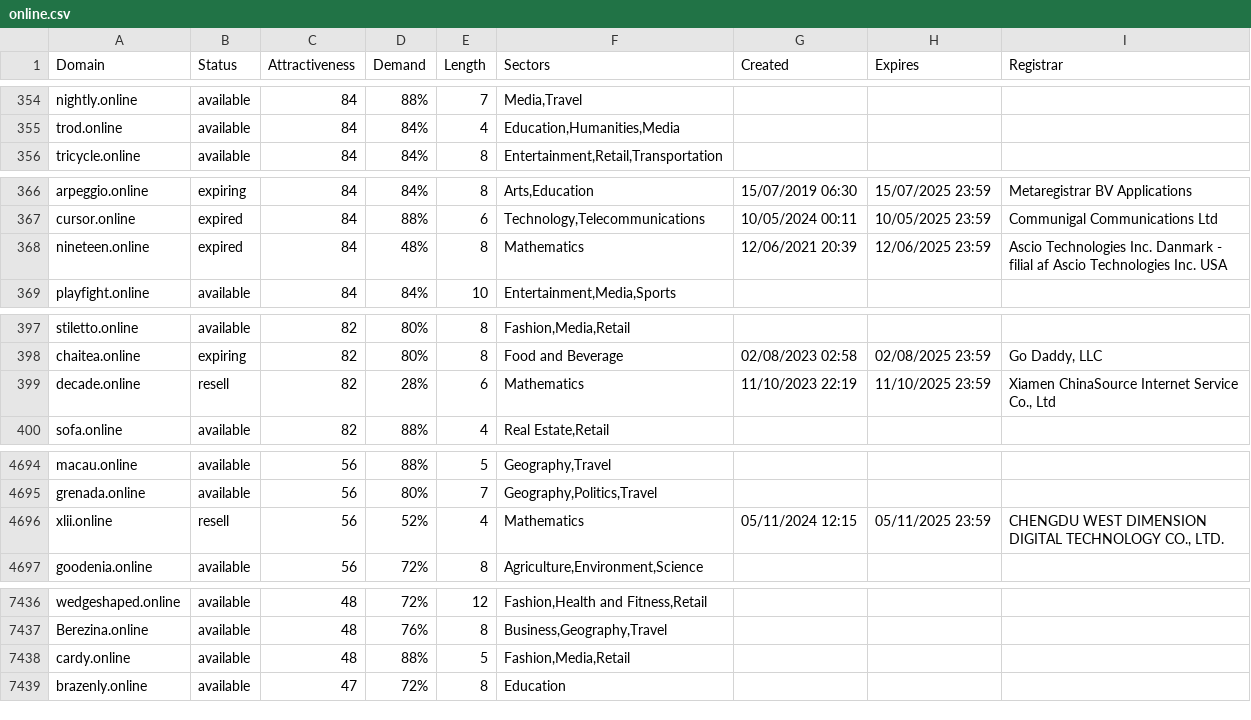
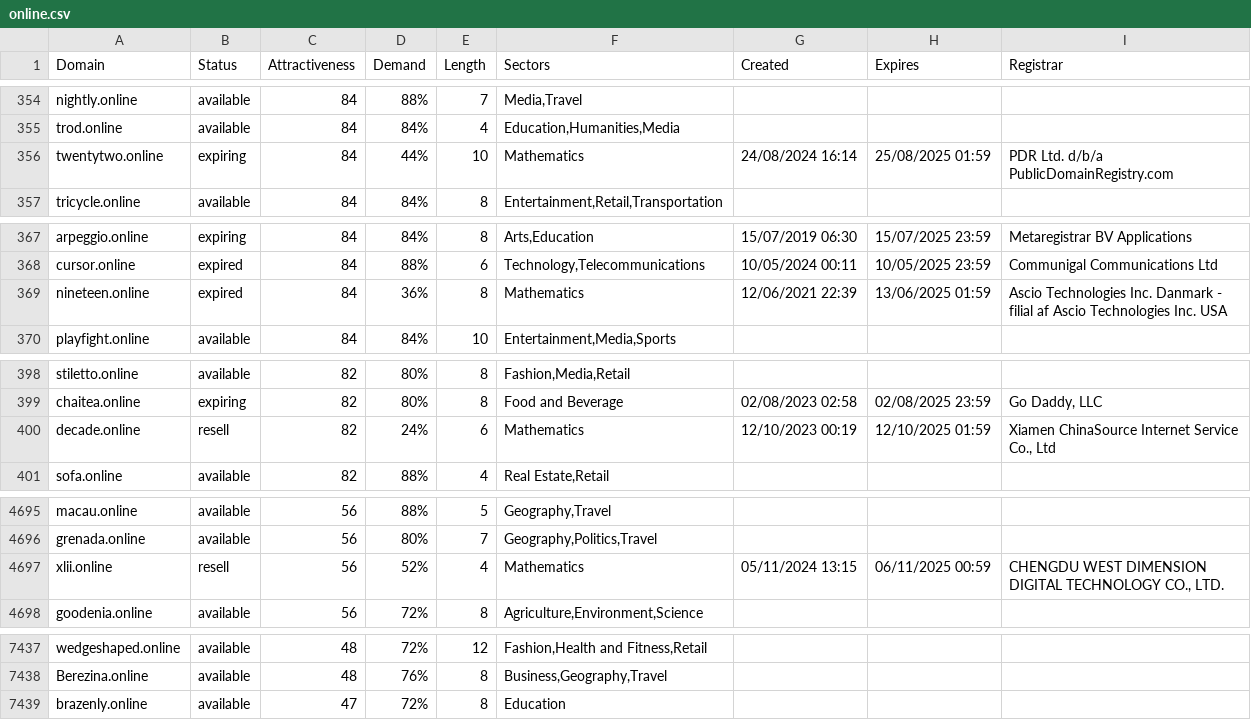
Before and after one commit to UniqueDomains/online-oneword-domains, a CSV file: online.csv, drawn as a sheet; only a part is shown, gaps mark what is left out; the diff covers the shown part only.

Commit message:
Domains update

```diff
--- a/online.csv
+++ b/online.csv
@@ -355,2 +355,3 @@ nightly.online,available,84,88%,7,"Media,Travel",,,
 trod.online,available,84,84%,4,"Education,Humanities,Media",,,
+twentytwo.online,expiring,84,44%,10,Mathematics,24/08/2024 16:14,25/08/2025 01:59,PDR Ltd. d/b/a PublicDomainRegistry.com
 tricycle.online,available,84,84%,8,"Entertainment,Retail,Transportation",,,
@@ -367,3 +368,3 @@ arpeggio.online,expiring,84,84%,8,"Arts,Education",15/07/2019 06:30,15/07/2025 2
 cursor.online,expired,84,88%,6,"Technology,Telecommunications",10/05/2024 00:11,10/05/2025 23:59,Communigal Communications Ltd
-nineteen.online,expired,84,48%,8,Mathematics,12/06/2021 20:39,12/06/2025 23:59,Ascio Technologies Inc. Danmark - filial af Ascio Technologies Inc. USA
+nineteen.online,expired,84,36%,8,Mathematics,12/06/2021 22:39,13/06/2025 01:59,Ascio Technologies Inc. Danmark - filial af Ascio Technologies Inc. USA
 playfight.online,available,84,84%,10,"Entertainment,Media,Sports",,,
@@ -398,3 +399,3 @@ stiletto.online,available,82,80%,8,"Fashion,Media,Retail",,,
 chaitea.online,expiring,82,80%,8,Food and Beverage,02/08/2023 02:58,02/08/2025 23:59,"Go Daddy, LLC"
-decade.online,resell,82,28%,6,Mathematics,11/10/2023 22:19,11/10/2025 23:59,"Xiamen ChinaSource Internet Service Co., Ltd"
+decade.online,resell,82,24%,6,Mathematics,12/10/2023 00:19,12/10/2025 01:59,"Xiamen ChinaSource Internet Service Co., Ltd"
 sofa.online,available,82,88%,4,"Real Estate,Retail",,,
@@ -4695,3 +4696,3 @@ macau.online,available,56,88%,5,"Geography,Travel",,,
 grenada.online,available,56,80%,7,"Geography,Politics,Travel",,,
-xlii.online,resell,56,52%,4,Mathematics,05/11/2024 12:15,05/11/2025 23:59,"CHENGDU WEST DIMENSION DIGITAL TECHNOLOGY CO., LTD."
+xlii.online,resell,56,52%,4,Mathematics,05/11/2024 13:15,06/11/2025 00:59,"CHENGDU WEST DIMENSION DIGITAL TECHNOLOGY CO., LTD."
 goodenia.online,available,56,72%,8,"Agriculture,Environment,Science",,,
@@ -7437,3 +7438,2 @@ wedgeshaped.online,available,48,72%,12,"Fashion,Health and Fitness,Retail",,,
 Berezina.online,available,48,76%,8,"Business,Geography,Travel",,,
-cardy.online,available,48,88%,5,"Fashion,Media,Retail",,,
 brazenly.online,available,47,72%,8,Education,,,
```
Also changed, not shown: 2 edited cells elsewhere in this file, 2 other files.
